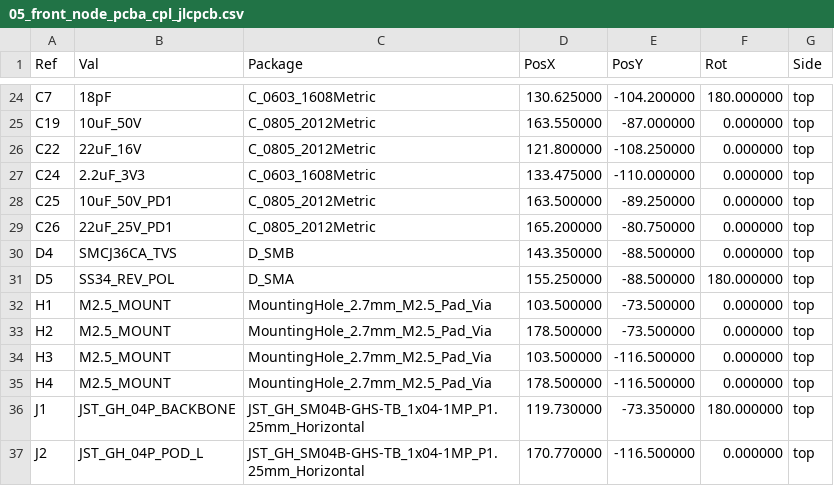
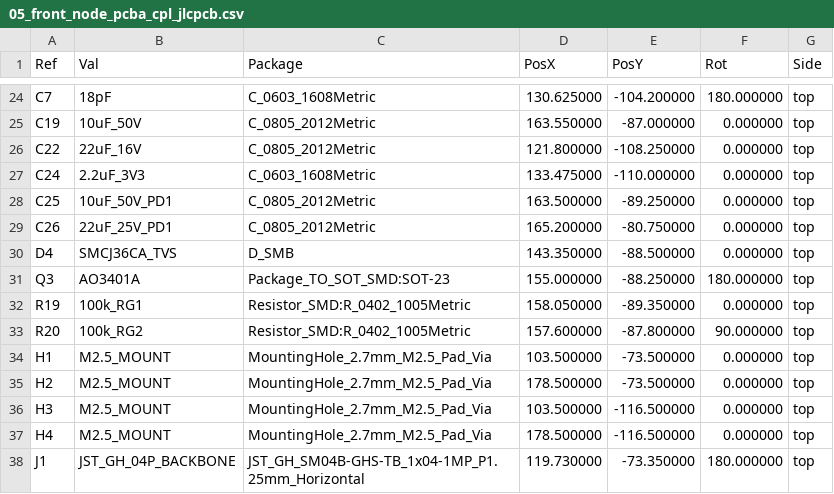
Before and after one commit to schmidtmt/openmotorbridge, a CSV file: hardware/production_packages/05_front_node_pcba/05_front_node_pcba_cpl_jlcpcb.csv, drawn as a sheet; only a part is shown, gaps mark what is left out; the shorter side is filled out with more unchanged rows.

Commit message:
feat(firmware,hardware): migrate to ESP-IDF v6.1.1 and ESP32-S31, purge legacy C3 bridge, update TWAI/I2S APIs
- Support native compilation for ESP32-S31 (Dual-Core RISC-V @ 320 MHz) via ESP-IDF v6.1.1 and GCC 15.2.0
- Migrate PCBA 01 Central Box TWAI CAN driver to modern esp_twai.h / esp_twai_onchip.h event-driven architecture
- Purge obsolete front_c3_bridge (sub-MCU U10 removed) and activate Feasycom FSC-BT802 (Qualcomm CSR8670) bridge
- Modernize I2S peripheral drivers to driver/i2s_std.h (Knowles MEMS microphone, FSC-BT802 audio)
- Update deep sleep GPIO wakeups to esp_sleep_enable_ext1_wakeup_io across OMM targets
- Modernize cryptographic hashing to Mbed TLS 4.0 / PSA Crypto API (psa/crypto.h)
- Sync PCBA pinouts, KiCad schematics and JLCPCB BOM/CPL manufacturing packages for PCBA 05

```diff
--- a/hardware/production_packages/05_front_node_pcba/05_front_node_pcba_cpl_jlcpcb.csv
+++ b/hardware/production_packages/05_front_node_pcba/05_front_node_pcba_cpl_jlcpcb.csv
@@ -30,3 +30,5 @@ Ref,Val,Package,PosX,PosY,Rot,Side
 "D4","SMCJ36CA_TVS","D_SMB",143.350000,-88.500000,0.000000,top
-"D5","SS34_REV_POL","D_SMA",155.250000,-88.500000,180.000000,top
+"Q3","AO3401A","Package_TO_SOT_SMD:SOT-23",155.000000,-88.250000,180.000000,top
+"R19","100k_RG1","Resistor_SMD:R_0402_1005Metric",158.050000,-89.350000,0.000000,top
+"R20","100k_RG2","Resistor_SMD:R_0402_1005Metric",157.600000,-87.800000,90.000000,top
 "H1","M2.5_MOUNT","MountingHole_2.7mm_M2.5_Pad_Via",103.500000,-73.500000,0.000000,top
```
Also changed, not shown: hardware/production_packages/05_front_node_pcba/05_front_node_pcba_bom_jlcpcb.csv, 49 other files.
